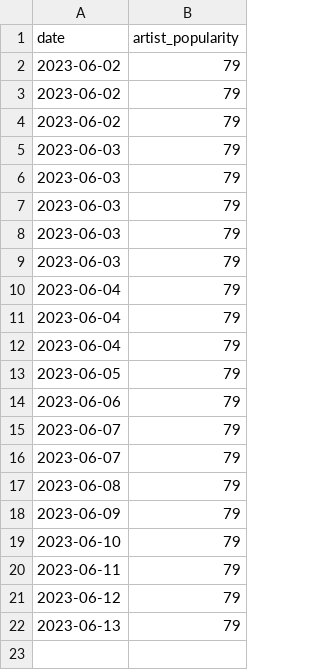
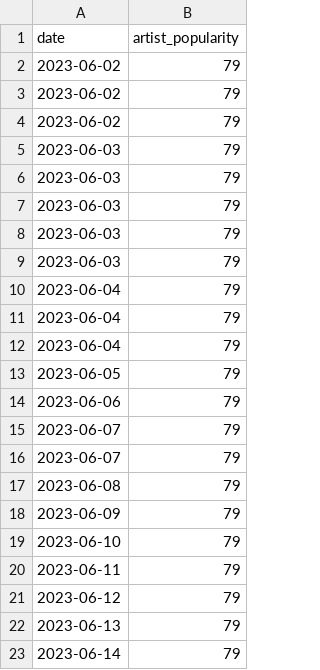
Before and after one commit to VangelisChocholis/pink_floyd_dashboard, a CSV file: pink_floyd_artist_popularity.csv, drawn as a sheet; the diff names each change by its address in the sheet, - before the commit and + after, or states it on an @@ line.

Commit message:
data update

```diff
--- a/pink_floyd_artist_popularity.csv
+++ b/pink_floyd_artist_popularity.csv
+row 23: 2023-06-14 | 79
```
